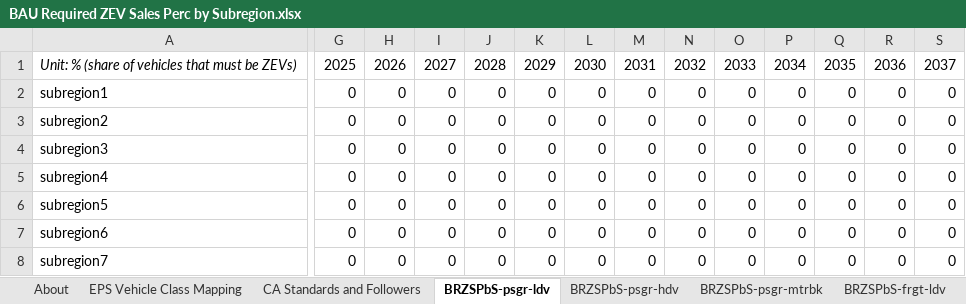
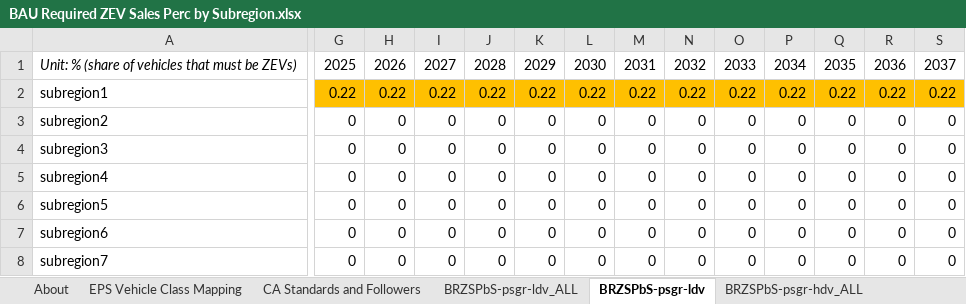
Before and after one commit to EnergyInnovation/eps-virginia, an Excel workbook: InputData/trans/BRZSPbS/BAU Required ZEV Sales Perc by Subregion.xlsx, sheet BRZSPbS-psgr-ldv, drawn as a sheet; only a part is shown, gaps mark what is left out; values as stored, in another font and other column widths than the file's, no borders; the diff covers the shown part only; the diff names each change by its address in the sheet, - before the commit and + after, or states it on an @@ line.

```diff
--- a/InputData/trans/BRZSPbS/BAU Required ZEV Sales Perc by Subregion.xlsx (sheet BRZSPbS-psgr-ldv)
+++ b/InputData/trans/BRZSPbS/BAU Required ZEV Sales Perc by Subregion.xlsx (sheet BRZSPbS-psgr-ldv)
+sheet tab: BRZSPbS-psgr-ldv_ALL
+sheet tab: BRZSPbS-psgr-hdv_ALL
-G2:S2 fill: none
+G2:S2 fill: #FFC000
-G2: 0
+G2: 0.22
-H2: 0
+H2: 0.22
-I2: 0
+I2: 0.22
-J2: 0
+J2: 0.22
-K2: 0
+K2: 0.22
-L2: 0
+L2: 0.22
-M2: 0
+M2: 0.22
-N2: 0
+N2: 0.22
-O2: 0
+O2: 0.22
-P2: 0
+P2: 0.22
-Q2: 0
+Q2: 0.22
-R2: 0
+R2: 0.22
-S2: 0
+S2: 0.22
```
Also changed, not shown: 13 edited cells and cell formats elsewhere in this sheet, sheet CA Standards and Followers, sheet About, other sheet tabs, formulas that keep their value, InputData/elec/RQSD/RPS Qualifying Source Definitions.xlsx, InputData/trans/BESP/BAU EV Subsidy Perc.xlsx, 18 other files.
